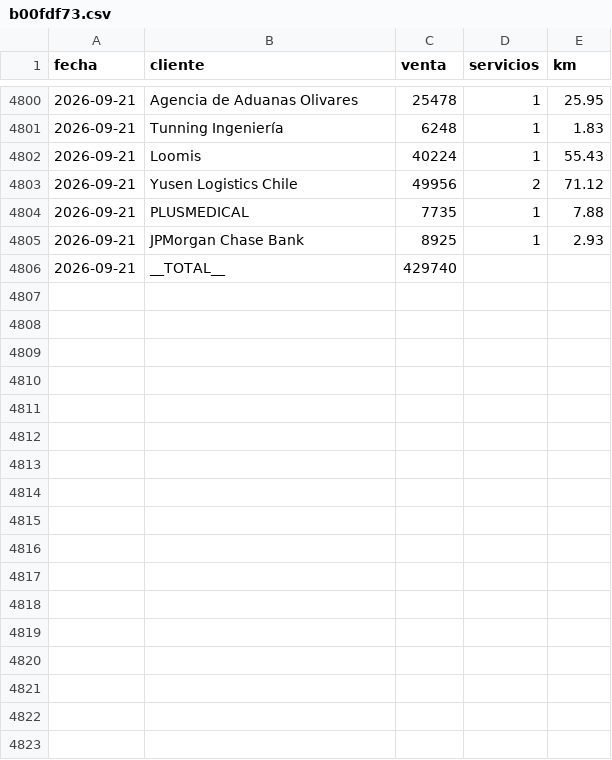
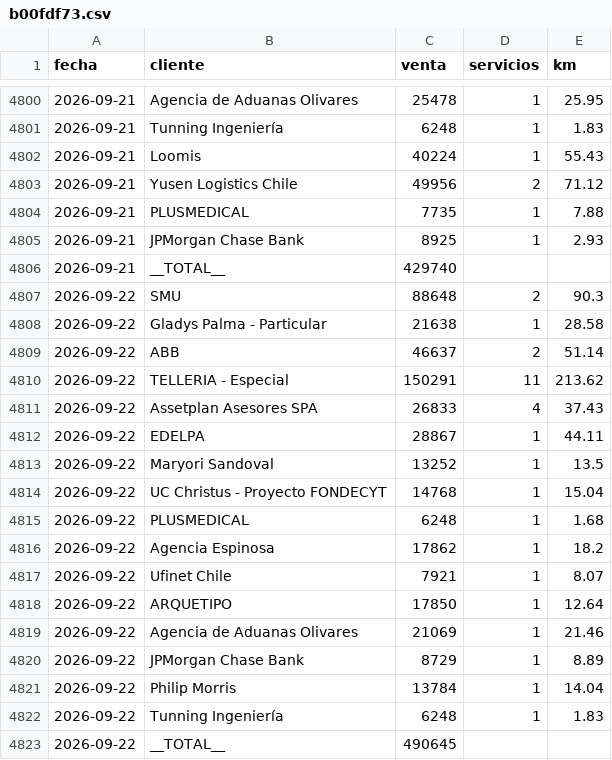
Before and after one commit to rubness007/qz-13a41abc58, a CSV file: b00fdf73.csv, drawn as a sheet; only a part is shown, gaps mark what is left out.

```diff
--- a/b00fdf73.csv
+++ b/b00fdf73.csv
@@ -4806 +4806,18 @@ fecha,cliente,venta,servicios,km
 2026-09-21,__TOTAL__,429740,,
+2026-09-22,SMU,88648,2,90.3
+2026-09-22,Gladys Palma - Particular,21638,1,28.58
+2026-09-22,ABB,46637,2,51.14
+2026-09-22,TELLERIA - Especial,150291,11,213.62
+2026-09-22,Assetplan Asesores SPA,26833,4,37.43
+2026-09-22,EDELPA,28867,1,44.11
+2026-09-22,Maryori Sandoval,13252,1,13.5
+2026-09-22,UC Christus - Proyecto FONDECYT,14768,1,15.04
+2026-09-22,PLUSMEDICAL,6248,1,1.68
+2026-09-22,Agencia Espinosa,17862,1,18.2
+2026-09-22,Ufinet Chile,7921,1,8.07
+2026-09-22,ARQUETIPO,17850,1,12.64
+2026-09-22,Agencia de Aduanas Olivares,21069,1,21.46
+2026-09-22,JPMorgan Chase Bank,8729,1,8.89
+2026-09-22,Philip Morris,13784,1,14.04
+2026-09-22,Tunning Ingeniería,6248,1,1.83
+2026-09-22,__TOTAL__,490645,,
```
Also changed, not shown: e2964fb4.csv.
